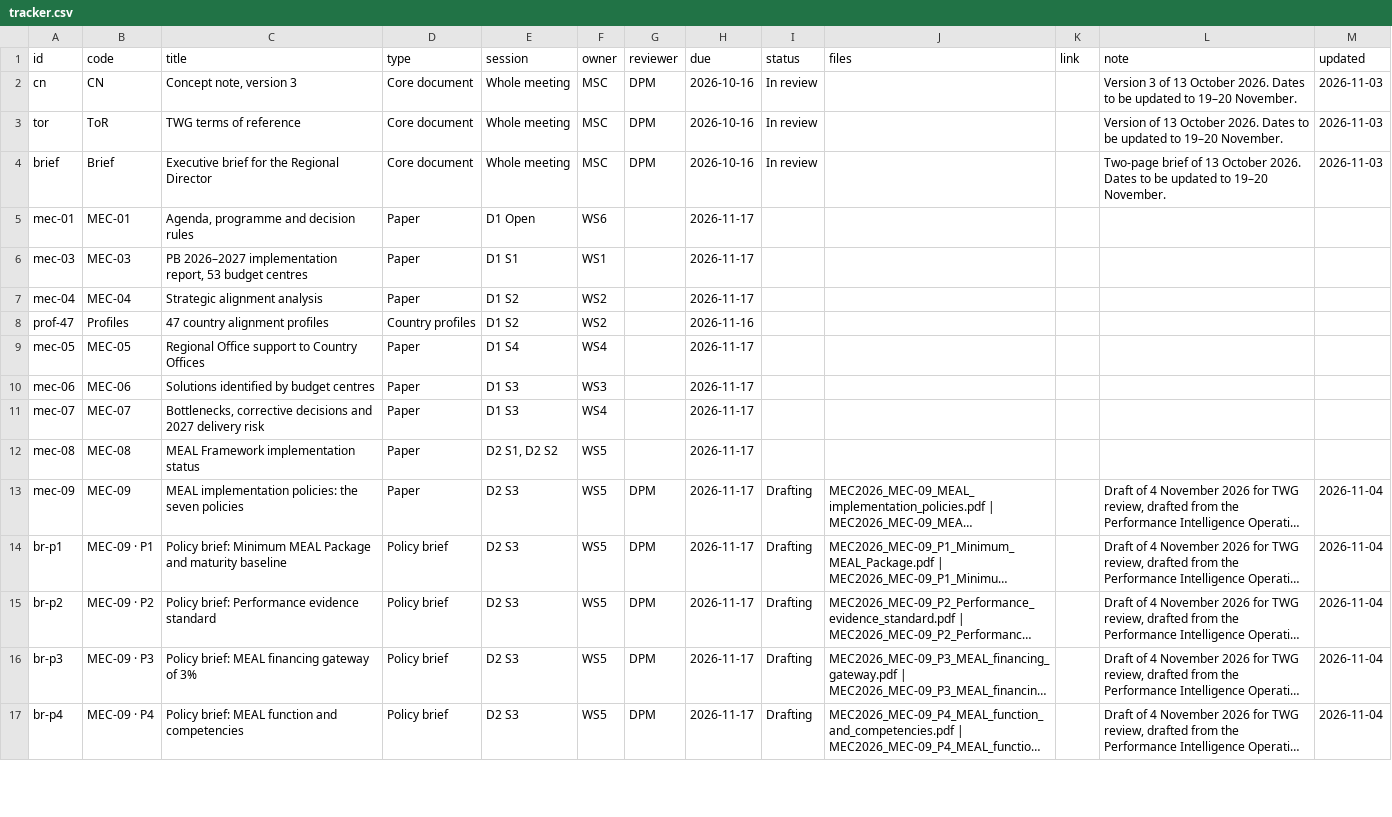
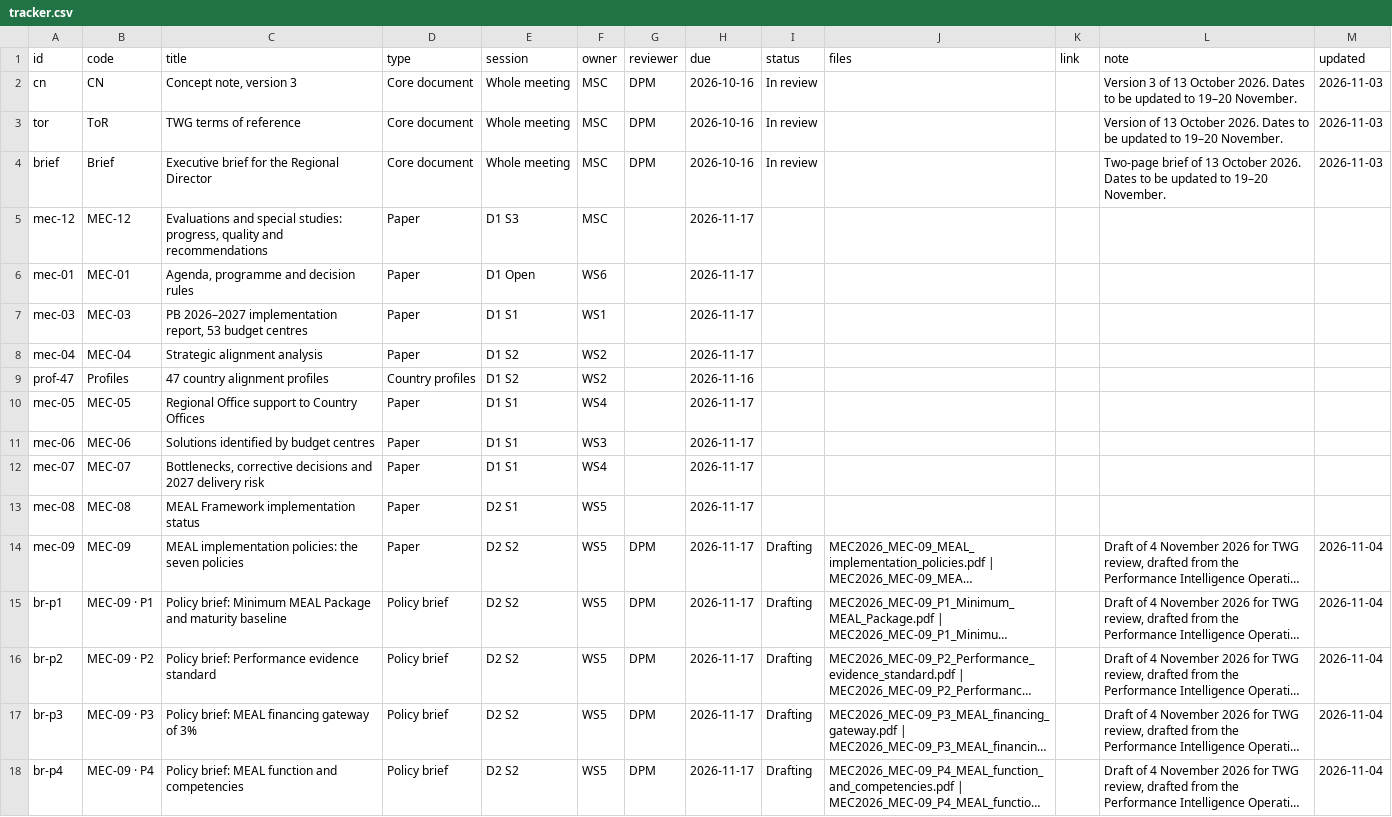
Before and after one commit to silimanengoma/who-afro-performance-intelligence, a CSV file: mec2026/data/tracker.csv, drawn as a sheet; only a part is shown; long unchanged cells end in …; addresses are those after the commit; the diff covers the shown part only; the diff names each change by its address in the sheet, - before the commit and + after, or states it on an @@ line.

```diff
--- a/mec2026/data/tracker.csv
+++ b/mec2026/data/tracker.csv
+row 5: mec-12 | MEC-12 | Evaluations and special studies: progress, quality and recommendations | Paper | D1 S3 | MSC |  | 2026-11-17
-E10 (session): D1 S4
+E10 (session): D1 S1
-E11:E12 (session): D1 S3
+E11:E12 (session): D1 S1
-E13 (session): D2 S1, D2 S2
+E13 (session): D2 S1
-E14:E18 (session): D2 S3
+E14:E18 (session): D2 S2
```
Also changed, not shown: 1 added row, 5 removed rows and 21 edited cells elsewhere in this file, 17 other files.
